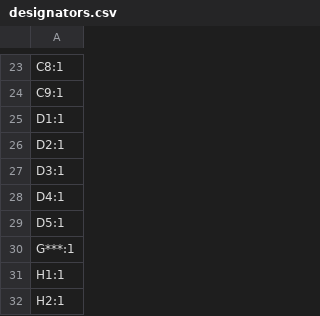
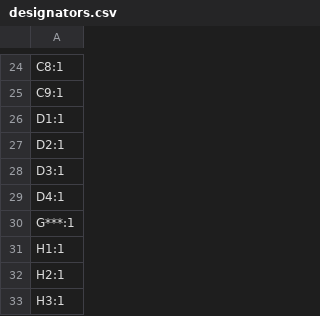
Before and after one commit to ShaanJ1/combo-lock-breaker, a CSV file: PCB/production/designators.csv, drawn as a sheet; only a part is shown, gaps mark what is left out; the shorter side is filled out with more unchanged rows; removed rows and columns are numbered as before the commit, all else as after; the diff covers the shown part only; the diff names each change by its address in the sheet, - before the commit and + after, or states it on an @@ line.

```diff
--- a/PCB/production/designators.csv
+++ b/PCB/production/designators.csv
-row 29: D5:1
```
Also changed, not shown: 3 added rows, 11 removed rows and 1 edited cell elsewhere in this file, PCB/production/bom.csv, PCB/production/positions.csv, 11 other files.
